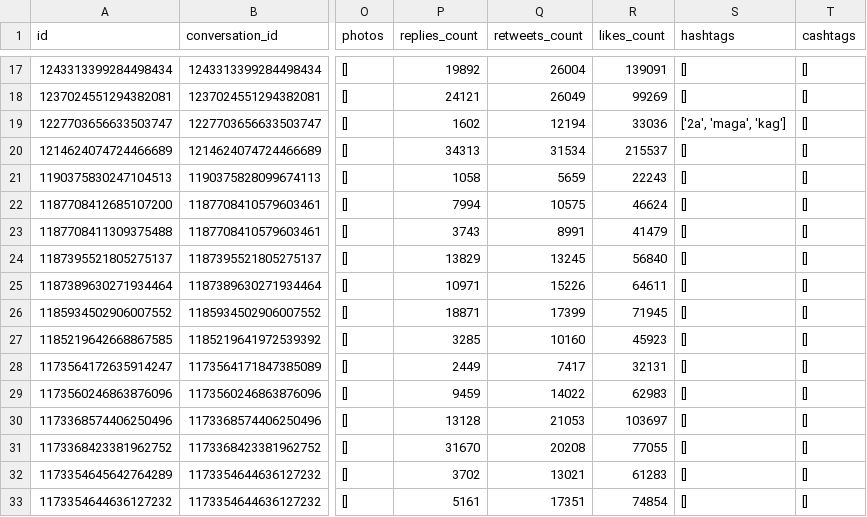
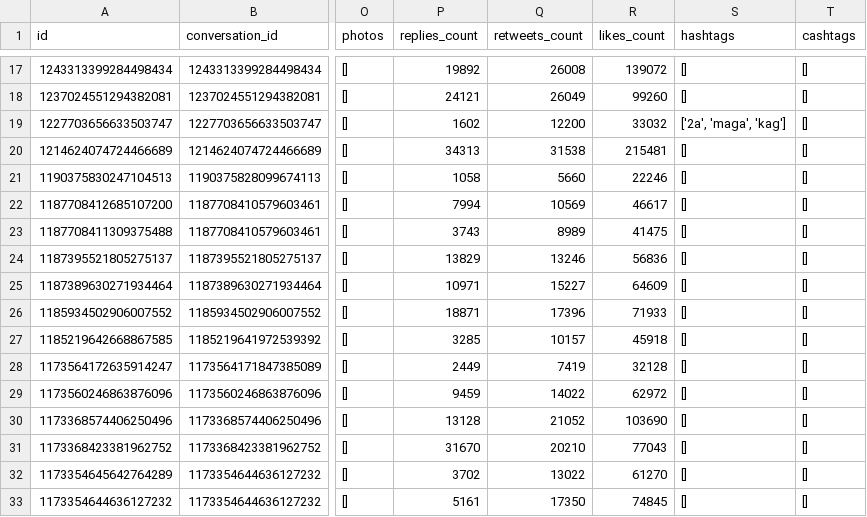
Before and after one commit to contatc2/green_mood_tracker, a CSV file: green_mood_tracker/data/general.csv, drawn as a sheet; only a part is shown, gaps mark what is left out; the diff covers the shown part only; the diff names each change by its address in the sheet, - before the commit and + after, or states it on an @@ line.

```diff
--- a/green_mood_tracker/data/general.csv
+++ b/green_mood_tracker/data/general.csv
-Q17 (retweets_count): 26004
+Q17 (retweets_count): 26008
-R17 (likes_count): 139091
+R17 (likes_count): 139072
-R18 (likes_count): 99269
+R18 (likes_count): 99260
-Q19 (retweets_count): 12194
+Q19 (retweets_count): 12200
-R19 (likes_count): 33036
+R19 (likes_count): 33032
-Q20 (retweets_count): 31534
+Q20 (retweets_count): 31538
-R20 (likes_count): 215537
+R20 (likes_count): 215481
-Q21 (retweets_count): 5659
+Q21 (retweets_count): 5660
-R21 (likes_count): 22243
+R21 (likes_count): 22246
-Q22 (retweets_count): 10575
+Q22 (retweets_count): 10569
-R22 (likes_count): 46624
+R22 (likes_count): 46617
-Q23 (retweets_count): 8991
+Q23 (retweets_count): 8989
-R23 (likes_count): 41479
+R23 (likes_count): 41475
-Q24 (retweets_count): 13245
+Q24 (retweets_count): 13246
-R24 (likes_count): 56840
+R24 (likes_count): 56836
-Q25 (retweets_count): 15226
+Q25 (retweets_count): 15227
-R25 (likes_count): 64611
+R25 (likes_count): 64609
-Q26 (retweets_count): 17399
+Q26 (retweets_count): 17396
-R26 (likes_count): 71945
+R26 (likes_count): 71933
-Q27 (retweets_count): 10160
+Q27 (retweets_count): 10157
-R27 (likes_count): 45923
+R27 (likes_count): 45918
-Q28 (retweets_count): 7417
+Q28 (retweets_count): 7419
-R28 (likes_count): 32131
+R28 (likes_count): 32128
-R29 (likes_count): 62983
+R29 (likes_count): 62972
-Q30 (retweets_count): 21053
+Q30 (retweets_count): 21052
-R30 (likes_count): 103697
+R30 (likes_count): 103690
-Q31 (retweets_count): 20208
+Q31 (retweets_count): 20210
-R31 (likes_count): 77055
+R31 (likes_count): 77043
-Q32 (retweets_count): 13021
+Q32 (retweets_count): 13022
-R32 (likes_count): 61283
+R32 (likes_count): 61270
-Q33 (retweets_count): 17351
+Q33 (retweets_count): 17350
-R33 (likes_count): 74854
+R33 (likes_count): 74845
```
Also changed, not shown: 85 edited cells elsewhere in this file, 2 other files.
